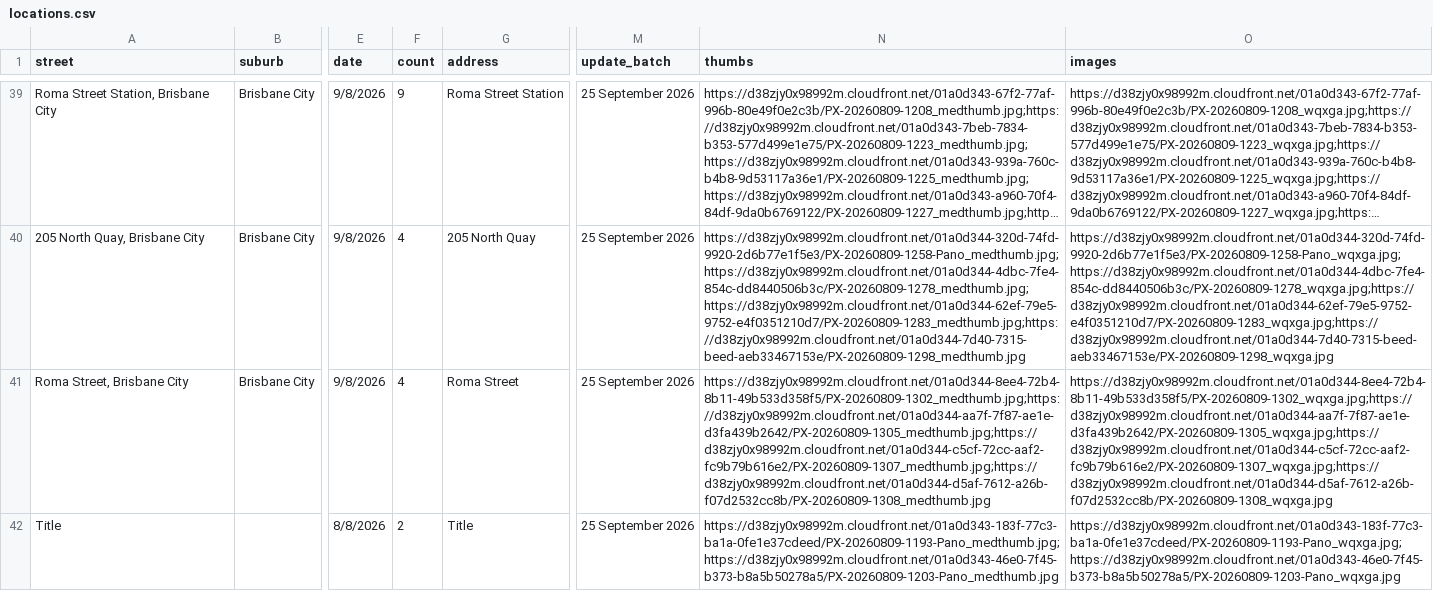
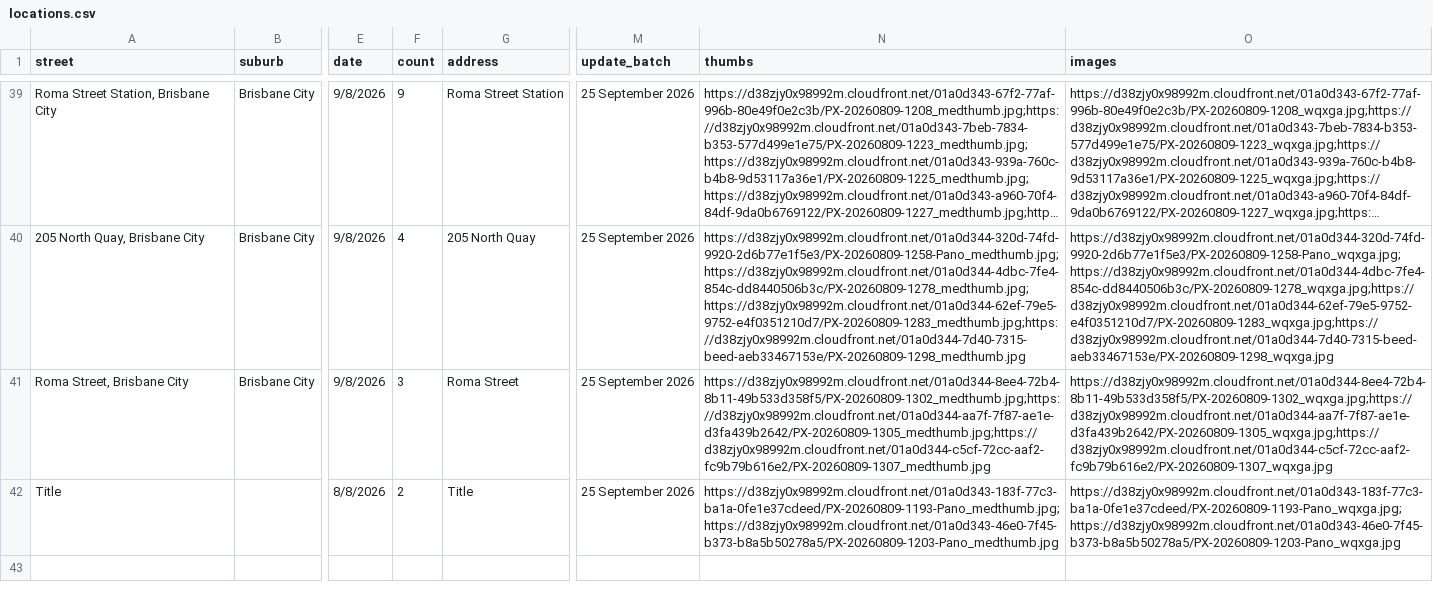
Before and after one commit to sproutssorbets/bne-urban, a CSV file: locations.csv, drawn as a sheet; only a part is shown, gaps mark what is left out; long unchanged cells end in …; the diff names each change by its address in the sheet, - before the commit and + after, or states it on an @@ line.

```diff
--- a/locations.csv
+++ b/locations.csv
-F41 (count): 4
+F41 (count): 3
-N41 (thumbs): https://d38zjy0x98992m.cloudfront.net/01a0d344-8ee4-72b4-8b11-49b533d358f5/PX-20260809-1302_medthumb.jpg;https://d38zjy0x98992m.cloudfront.net/01a0d344-aa7f-7f87-ae1e-d3fa439b2642/PX-20260809-1305_medthumb.jpg;https://d38zjy0x98992m.cloudfront.net/01a0d344-c5cf-72cc-aaf2-fc9b79b616e2/PX-20260809-1307_medthumb.jpg;https://d38zjy0x98992m.cloudfront.net/01a0d344-d5af-7612-a26b-f07d2532cc8b/PX-20260809-1308_medthumb.jpg
+N41 (thumbs): https://d38zjy0x98992m.cloudfront.net/01a0d344-8ee4-72b4-8b11-49b533d358f5/PX-20260809-1302_medthumb.jpg;https://d38zjy0x98992m.cloudfront.net/01a0d344-aa7f-7f87-ae1e-d3fa439b2642/PX-20260809-1305_medthumb.jpg;https://d38zjy0x98992m.cloudfront.net/01a0d344-c5cf-72cc-aaf2-fc9b79b616e2/PX-20260809-1307_medthumb.jpg
-O41 (images): https://d38zjy0x98992m.cloudfront.net/01a0d344-8ee4-72b4-8b11-49b533d358f5/PX-20260809-1302_wqxga.jpg;https://d38zjy0x98992m.cloudfront.net/01a0d344-aa7f-7f87-ae1e-d3fa439b2642/PX-20260809-1305_wqxga.jpg;https://d38zjy0x98992m.cloudfront.net/01a0d344-c5cf-72cc-aaf2-fc9b79b616e2/PX-20260809-1307_wqxga.jpg;https://d38zjy0x98992m.cloudfront.net/01a0d344-d5af-7612-a26b-f07d2532cc8b/PX-20260809-1308_wqxga.jpg
+O41 (images): https://d38zjy0x98992m.cloudfront.net/01a0d344-8ee4-72b4-8b11-49b533d358f5/PX-20260809-1302_wqxga.jpg;https://d38zjy0x98992m.cloudfront.net/01a0d344-aa7f-7f87-ae1e-d3fa439b2642/PX-20260809-1305_wqxga.jpg;https://d38zjy0x98992m.cloudfront.net/01a0d344-c5cf-72cc-aaf2-fc9b79b616e2/PX-20260809-1307_wqxga.jpg
```
